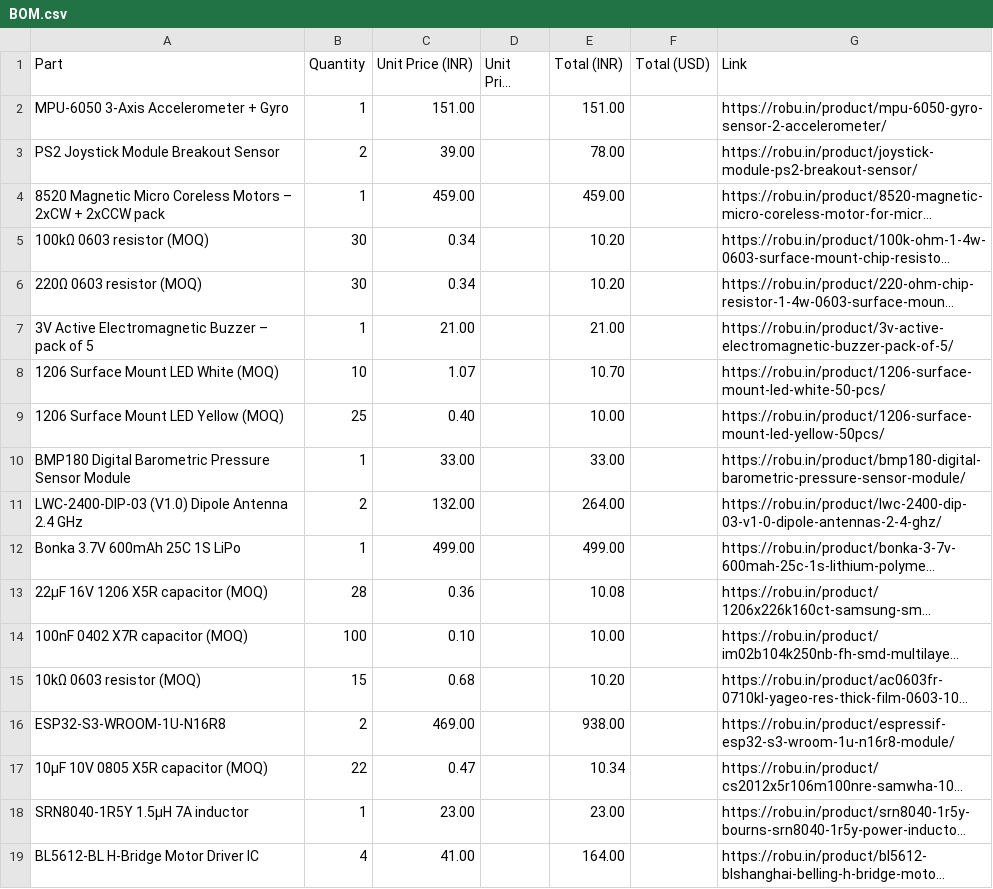
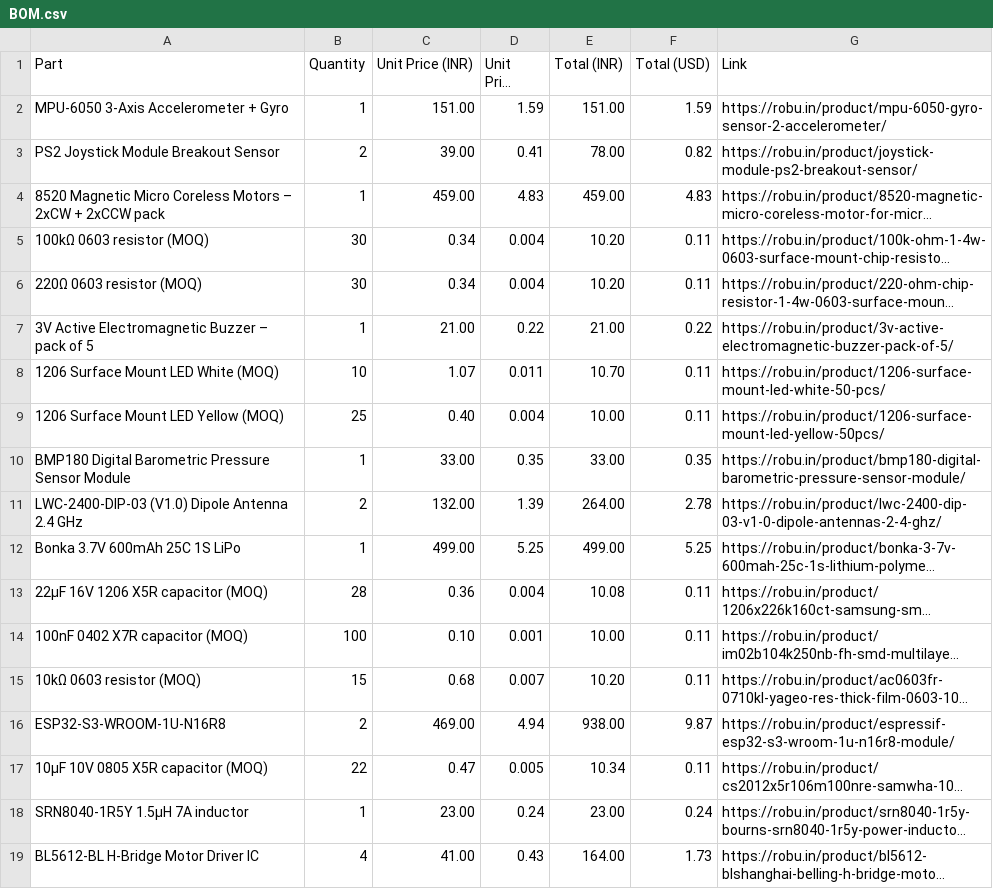
Before and after one commit to Erox-02/Luxion, a CSV file: BOM.csv, drawn as a sheet; only a part is shown; long unchanged cells end in …; the diff covers the shown part only; the diff names each change by its address in the sheet, - before the commit and + after, or states it on an @@ line.

```diff
--- a/BOM.csv
+++ b/BOM.csv
-D2 (Unit Price (USD)): (empty)
+D2 (Unit Price (USD)): 1.59
-F2 (Total (USD)): (empty)
+F2 (Total (USD)): 1.59
-D3 (Unit Price (USD)): (empty)
+D3 (Unit Price (USD)): 0.41
-F3 (Total (USD)): (empty)
+F3 (Total (USD)): 0.82
-D4 (Unit Price (USD)): (empty)
+D4 (Unit Price (USD)): 4.83
-F4 (Total (USD)): (empty)
+F4 (Total (USD)): 4.83
-D5:D6 (Unit Price (USD)): (empty)
+D5:D6 (Unit Price (USD)): 0.004
-F5:F6 (Total (USD)): (empty)
+F5:F6 (Total (USD)): 0.11
-D7 (Unit Price (USD)): (empty)
+D7 (Unit Price (USD)): 0.22
-F7 (Total (USD)): (empty)
+F7 (Total (USD)): 0.22
-D8 (Unit Price (USD)): (empty)
+D8 (Unit Price (USD)): 0.011
-F8:F9 (Total (USD)): (empty)
+F8:F9 (Total (USD)): 0.11
-D9 (Unit Price (USD)): (empty)
+D9 (Unit Price (USD)): 0.004
-D10 (Unit Price (USD)): (empty)
+D10 (Unit Price (USD)): 0.35
-F10 (Total (USD)): (empty)
+F10 (Total (USD)): 0.35
-D11 (Unit Price (USD)): (empty)
+D11 (Unit Price (USD)): 1.39
-F11 (Total (USD)): (empty)
+F11 (Total (USD)): 2.78
-D12 (Unit Price (USD)): (empty)
+D12 (Unit Price (USD)): 5.25
-F12 (Total (USD)): (empty)
+F12 (Total (USD)): 5.25
-D13 (Unit Price (USD)): (empty)
+D13 (Unit Price (USD)): 0.004
-F13:F15 (Total (USD)): (empty)
+F13:F15 (Total (USD)): 0.11
-D14 (Unit Price (USD)): (empty)
+D14 (Unit Price (USD)): 0.001
-D15 (Unit Price (USD)): (empty)
+D15 (Unit Price (USD)): 0.007
-D16 (Unit Price (USD)): (empty)
+D16 (Unit Price (USD)): 4.94
-F16 (Total (USD)): (empty)
+F16 (Total (USD)): 9.87
-D17 (Unit Price (USD)): (empty)
+D17 (Unit Price (USD)): 0.005
-F17 (Total (USD)): (empty)
+F17 (Total (USD)): 0.11
-D18 (Unit Price (USD)): (empty)
+D18 (Unit Price (USD)): 0.24
-F18 (Total (USD)): (empty)
+F18 (Total (USD)): 0.24
-D19 (Unit Price (USD)): (empty)
+D19 (Unit Price (USD)): 0.43
-F19 (Total (USD)): (empty)
+F19 (Total (USD)): 1.73
```
Also changed, not shown: 3 added rows and 13 edited cells elsewhere in this file, 3 other files.
